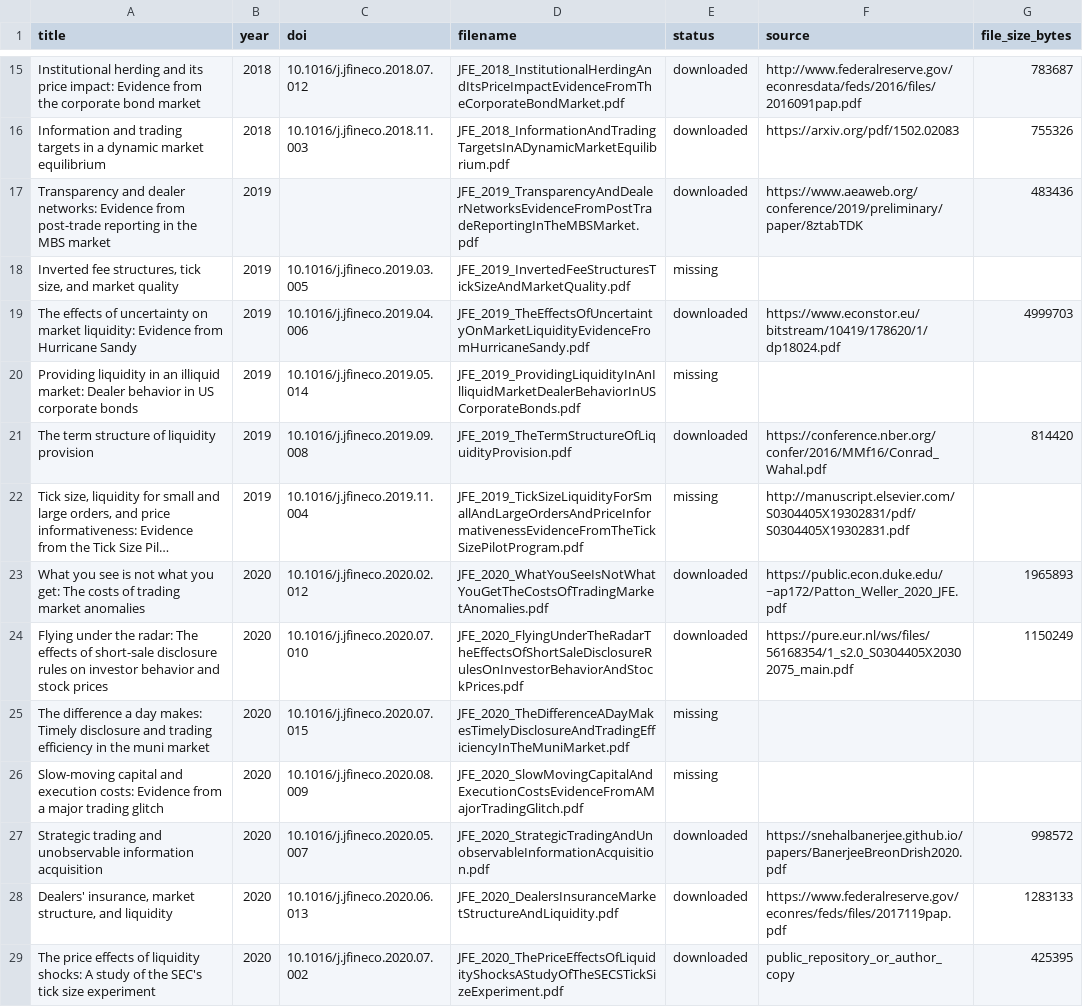
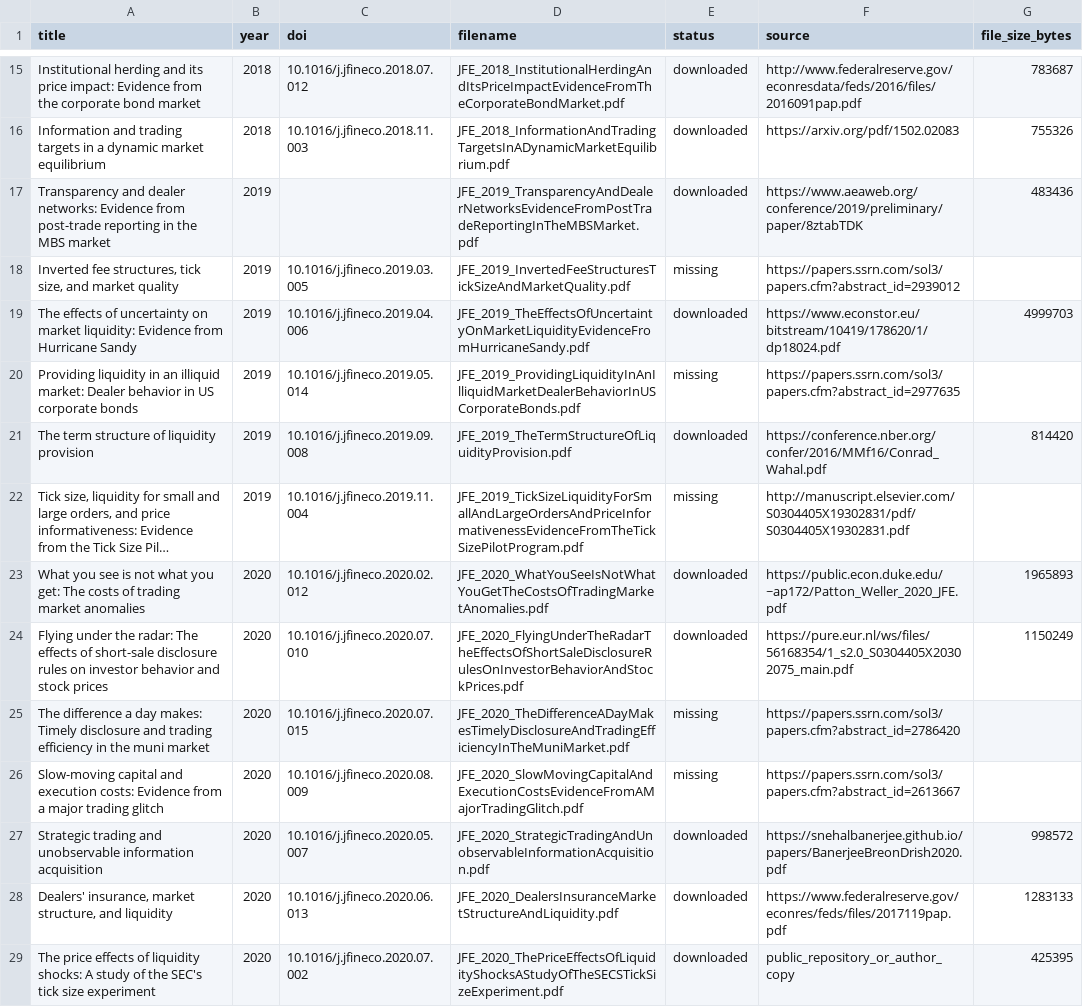
Before and after one commit to RyanQiu2/research_report_abbr, a CSV file: papers/JFE_download_manifest.csv, drawn as a sheet; only a part is shown, gaps mark what is left out; long unchanged cells end in …; the diff covers the shown part only.

```diff
--- a/papers/JFE_download_manifest.csv
+++ b/papers/JFE_download_manifest.csv
@@ -17,5 +17,5 @@ Information and trading targets in a dynamic market equilibrium,2018,10.1016/j.j
 Transparency and dealer networks: Evidence from post-trade reporting in the MBS market,2019,,JFE_2019_TransparencyAndDealerNetworksEvidenceFromPostTradeReportingInTheMBSMarket.pdf,downloaded,https://www.aeaweb.org/conference/2019/preliminary/paper/8ztabTDK,483436
-"Inverted fee structures, tick size, and market quality",2019,10.1016/j.jfineco.2019.03.005,JFE_2019_InvertedFeeStructuresTickSizeAndMarketQuality.pdf,missing,"",
+"Inverted fee structures, tick size, and market quality",2019,10.1016/j.jfineco.2019.03.005,JFE_2019_InvertedFeeStructuresTickSizeAndMarketQuality.pdf,missing,https://papers.ssrn.com/sol3/papers.cfm?abstract_id=2939012,
 The effects of uncertainty on market liquidity: Evidence from Hurricane Sandy,2019,10.1016/j.jfineco.2019.04.006,JFE_2019_TheEffectsOfUncertaintyOnMarketLiquidityEvidenceFromHurricaneSandy.pdf,downloaded,https://www.econstor.eu/bitstream/10419/178620/1/dp18024.pdf,4999703
-Providing liquidity in an illiquid market: Dealer behavior in US corporate bonds,2019,10.1016/j.jfineco.2019.05.014,JFE_2019_ProvidingLiquidityInAnIlliquidMarketDealerBehaviorInUSCorporateBonds.pdf,missing,"",
+Providing liquidity in an illiquid market: Dealer behavior in US corporate bonds,2019,10.1016/j.jfineco.2019.05.014,JFE_2019_ProvidingLiquidityInAnIlliquidMarketDealerBehaviorInUSCorporateBonds.pdf,missing,https://papers.ssrn.com/sol3/papers.cfm?abstract_id=2977635,
 The term structure of liquidity provision,2019,10.1016/j.jfineco.2019.09.008,JFE_2019_TheTermStructureOfLiquidityProvision.pdf,downloaded,https://conference.nber.org/confer/2016/MMf16/Conrad_Wahal.pdf,814420
@@ -24,4 +24,4 @@ What you see is not what you get: The costs of trading market anomalies,2020,10.
 Flying under the radar: The effects of short-sale disclosure rules on investor behavior and stock prices,2020,10.1016/j.jfineco.2020.07.010,JFE_2020_FlyingUnderTheRadarTheEffectsOfShortSaleDisclosureRulesOnInvestorBehaviorAndStockPrices.pdf,downloaded,https://pure.eur.nl/ws/files/56168354/1_s2.0_S0304405X20302075_main.pdf,1150249
-The difference a day makes: Timely disclosure and trading efficiency in the muni market,2020,10.1016/j.jfineco.2020.07.015,JFE_2020_TheDifferenceADayMakesTimelyDisclosureAndTradingEfficiencyInTheMuniMarket.pdf,missing,"",
-Slow-moving capital and execution costs: Evidence from a major trading glitch,2020,10.1016/j.jfineco.2020.08.009,JFE_2020_SlowMovingCapitalAndExecutionCostsEvidenceFromAMajorTradingGlitch.pdf,missing,"",
+The difference a day makes: Timely disclosure and trading efficiency in the muni market,2020,10.1016/j.jfineco.2020.07.015,JFE_2020_TheDifferenceADayMakesTimelyDisclosureAndTradingEfficiencyInTheMuniMarket.pdf,missing,https://papers.ssrn.com/sol3/papers.cfm?abstract_id=2786420,
+Slow-moving capital and execution costs: Evidence from a major trading glitch,2020,10.1016/j.jfineco.2020.08.009,JFE_2020_SlowMovingCapitalAndExecutionCostsEvidenceFromAMajorTradingGlitch.pdf,missing,https://papers.ssrn.com/sol3/papers.cfm?abstract_id=2613667,
 Strategic trading and unobservable information acquisition,2020,10.1016/j.jfineco.2020.05.007,JFE_2020_StrategicTradingAndUnobservableInformationAcquisition.pdf,downloaded,https://snehalbanerjee.github.io/papers/BanerjeeBreonDrish2020.pdf,998572
```
Also changed, not shown: 5 edited cells elsewhere in this file, 2 other files.
